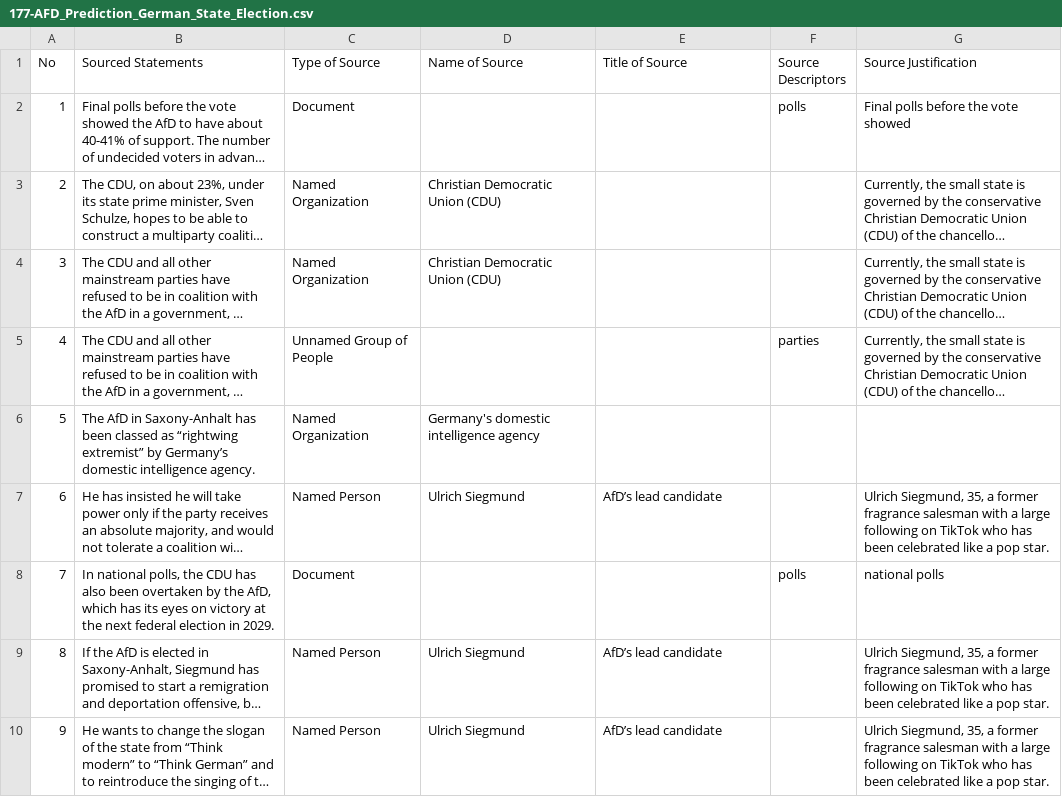
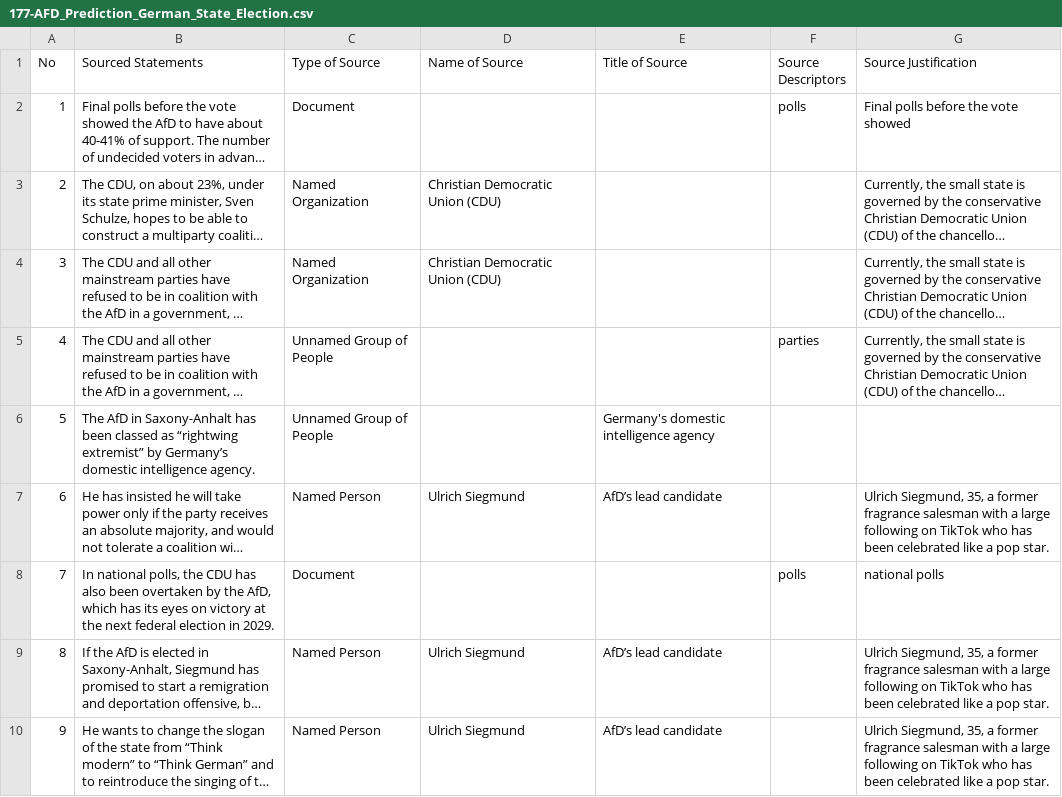
Before and after one commit to MarkkulaCenterJMEthics/llms-journ-sourcing, a CSV file: benchmarking/GT data/GT-II/177-AFD_Prediction_German_State_Election.csv, drawn as a sheet; only a part is shown; long unchanged cells end in …; the diff names each change by its address in the sheet, - before the commit and + after, or states it on an @@ line.

```diff
--- a/benchmarking/GT data/GT-II/177-AFD_Prediction_German_State_Election.csv
+++ b/benchmarking/GT data/GT-II/177-AFD_Prediction_German_State_Election.csv
-C6 (Type of Source): Named Organization
+C6 (Type of Source): Unnamed Group of People
-D6 (Name of Source): Germany's domestic intelligence agency
+D6 (Name of Source): (empty)
-E6 (Title of Source): (empty)
+E6 (Title of Source): Germany's domestic intelligence agency
```
Also changed, not shown: benchmarking/GT data/GT-II/179-AFD_Majority_Fail.csv, benchmarking/GT data/GT-II/180-UK_Israel_Ban.csv, 3 other files.
